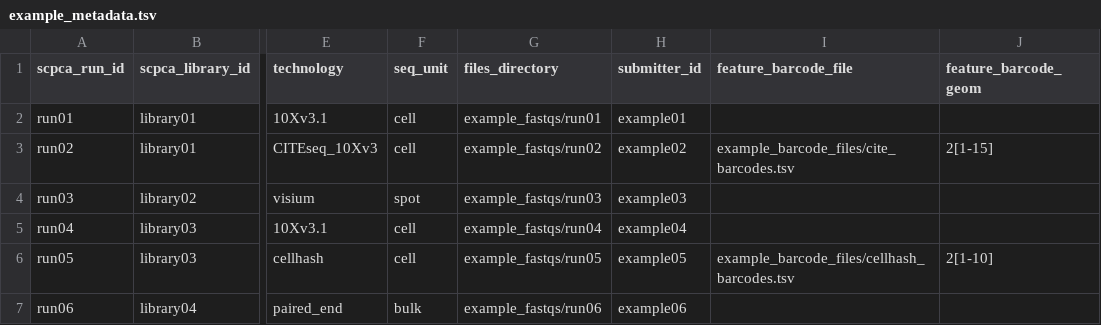
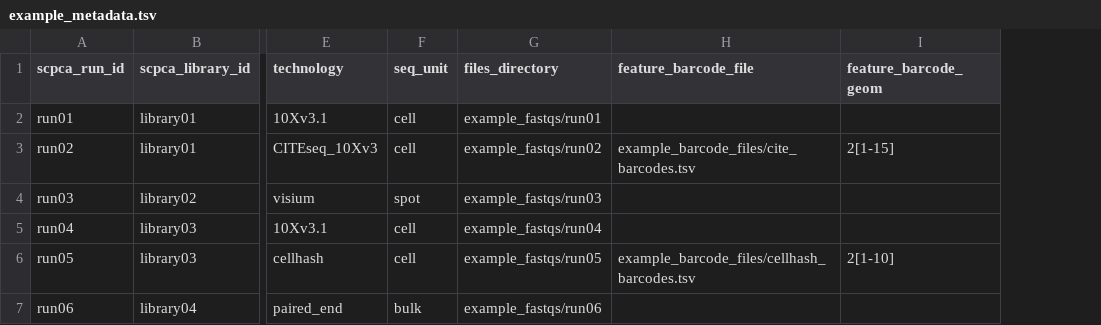
Before and after one commit to AlexsLemonade/scpca-nf, a TSV file: examples/example_metadata.tsv, drawn as a sheet; only a part is shown, gaps mark what is left out; the diff names each change by its address in the sheet, - before the commit and + after, or states it on an @@ line.

Commit message:
remove submitter_id

```diff
--- a/examples/example_metadata.tsv
+++ b/examples/example_metadata.tsv
-column H (submitter_id), rows 2-7: example01 | example02 | example03 | example04 | example05 | example06
```
Also changed, not shown: 1 other file.
